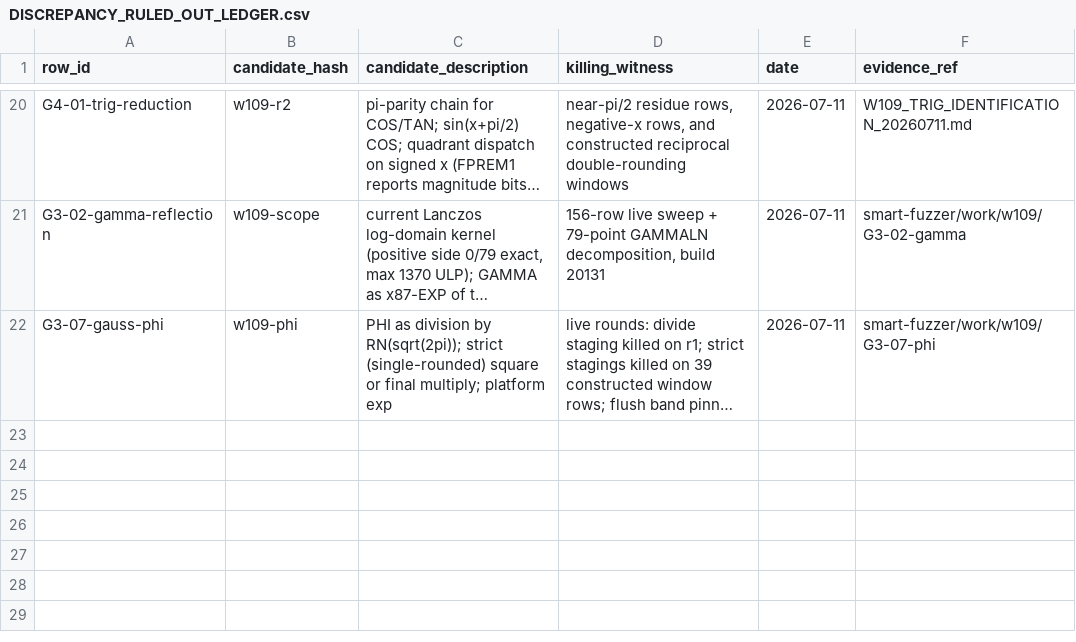
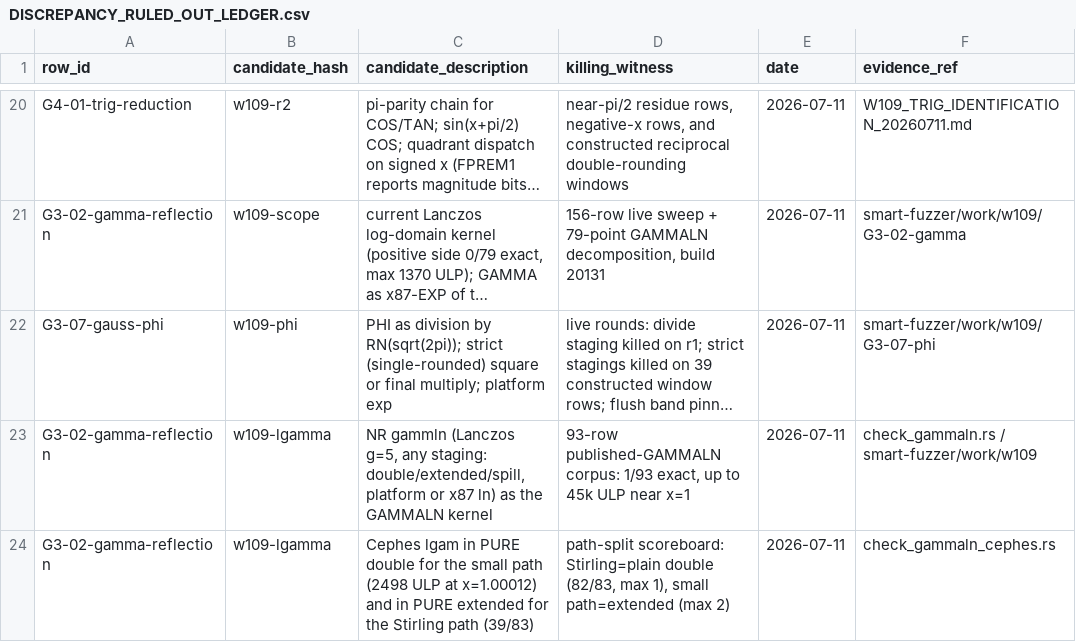
Before and after one commit to DnaCalc/OxFunc, a CSV file: docs/function-lane/DISCREPANCY_RULED_OUT_LEDGER.csv, drawn as a sheet; only a part is shown, gaps mark what is left out; long unchanged cells end in …; the diff names each change by its address in the sheet, - before the commit and + after, or states it on an @@ line.

```diff
--- a/docs/function-lane/DISCREPANCY_RULED_OUT_LEDGER.csv
+++ b/docs/function-lane/DISCREPANCY_RULED_OUT_LEDGER.csv
+row 23: G3-02-gamma-reflection | w109-lgamma | NR gammln (Lanczos g=5, any staging: double/extended/spill, platform or x87 ln) as the GAMMALN kernel | 93-row published-GAMMALN corpus: 1/93 exact, up to 45k ULP near x=1 | 2026-07-11 | check_gammaln.rs / smart-fuzzer/work/w109
+row 24: G3-02-gamma-reflection | w109-lgamma | Cephes lgam in PURE double for the small path (2498 ULP at x=1.00012) and in PURE extended for the Stirling path (39/83) | path-split scoreboard: Stirling=plain double (82/83, max 1), small path=extended (max 2) | 2026-07-11 | check_gammaln_cephes.rs
```
Also changed, not shown: 3 other files.
